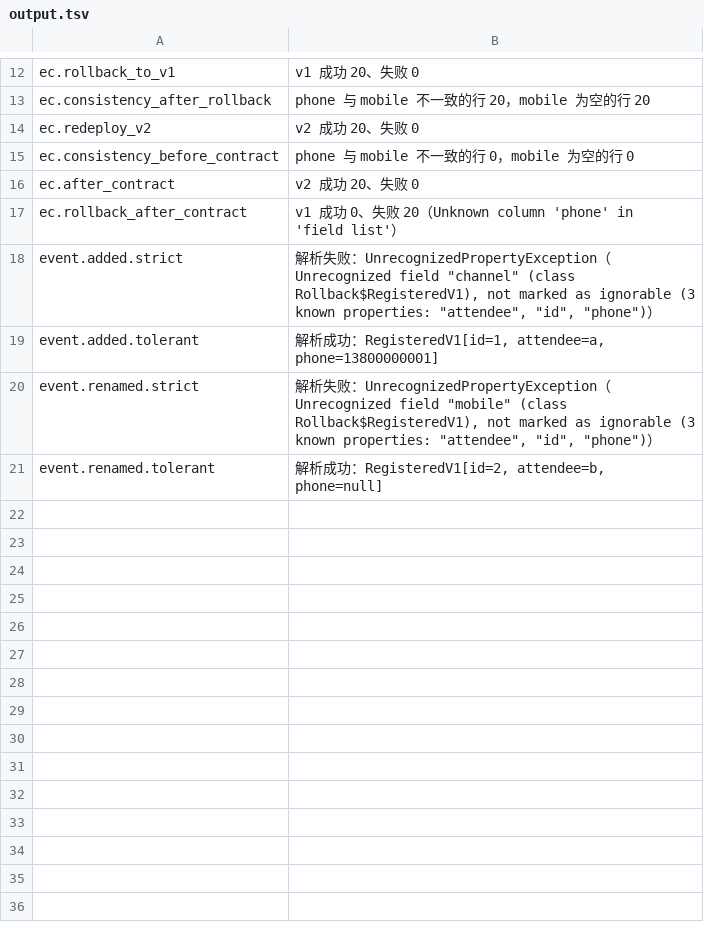
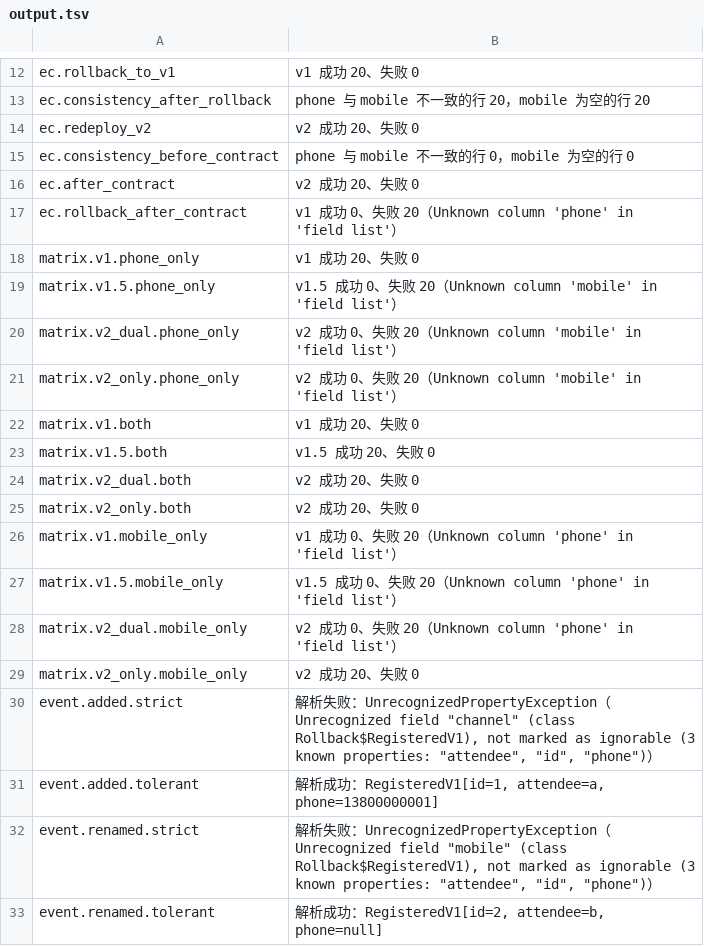
Before and after one commit to poppycoderr/codesphere-labs, a TSV file: engineering/expand-contract-rollback/evidence/output.tsv, drawn as a sheet; only a part is shown, gaps mark what is left out; the diff names each change by its address in the sheet, - before the commit and + after, or states it on an @@ line.

Commit message:
feat(engineering): add version and schema compatibility matrix

```diff
--- a/engineering/expand-contract-rollback/evidence/output.tsv
+++ b/engineering/expand-contract-rollback/evidence/output.tsv
+row 18: matrix.v1.phone_only | v1 成功 20、失败 0
+row 19: matrix.v1.5.phone_only | v1.5 成功 0、失败 20（Unknown column 'mobile' in 'field list'）
+row 20: matrix.v2_dual.phone_only | v2 成功 0、失败 20（Unknown column 'mobile' in 'field list'）
+row 21: matrix.v2_only.phone_only | v2 成功 0、失败 20（Unknown column 'mobile' in 'field list'）
+row 22: matrix.v1.both | v1 成功 20、失败 0
+row 23: matrix.v1.5.both | v1.5 成功 20、失败 0
+row 24: matrix.v2_dual.both | v2 成功 20、失败 0
+row 25: matrix.v2_only.both | v2 成功 20、失败 0
+row 26: matrix.v1.mobile_only | v1 成功 0、失败 20（Unknown column 'phone' in 'field list'）
+row 27: matrix.v1.5.mobile_only | v1.5 成功 0、失败 20（Unknown column 'phone' in 'field list'）
+row 28: matrix.v2_dual.mobile_only | v2 成功 0、失败 20（Unknown column 'phone' in 'field list'）
+row 29: matrix.v2_only.mobile_only | v2 成功 20、失败 0
```
Also changed, not shown: 5 other files.
